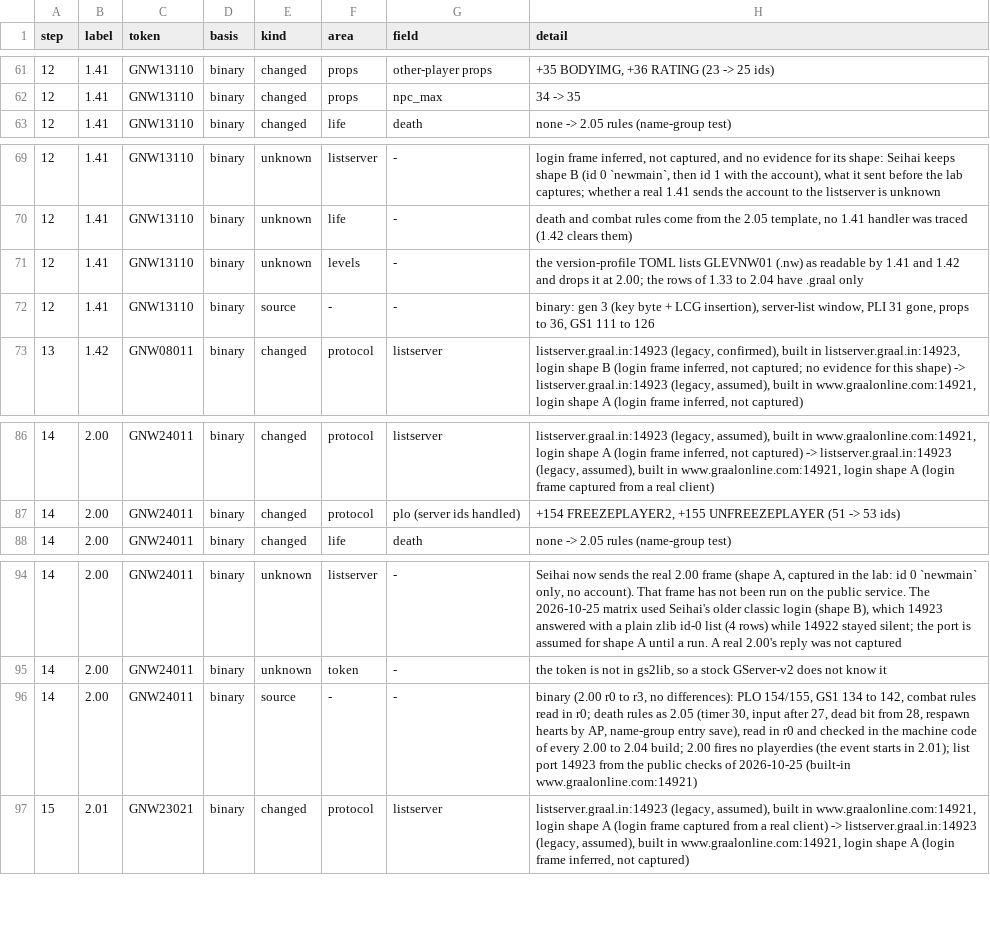
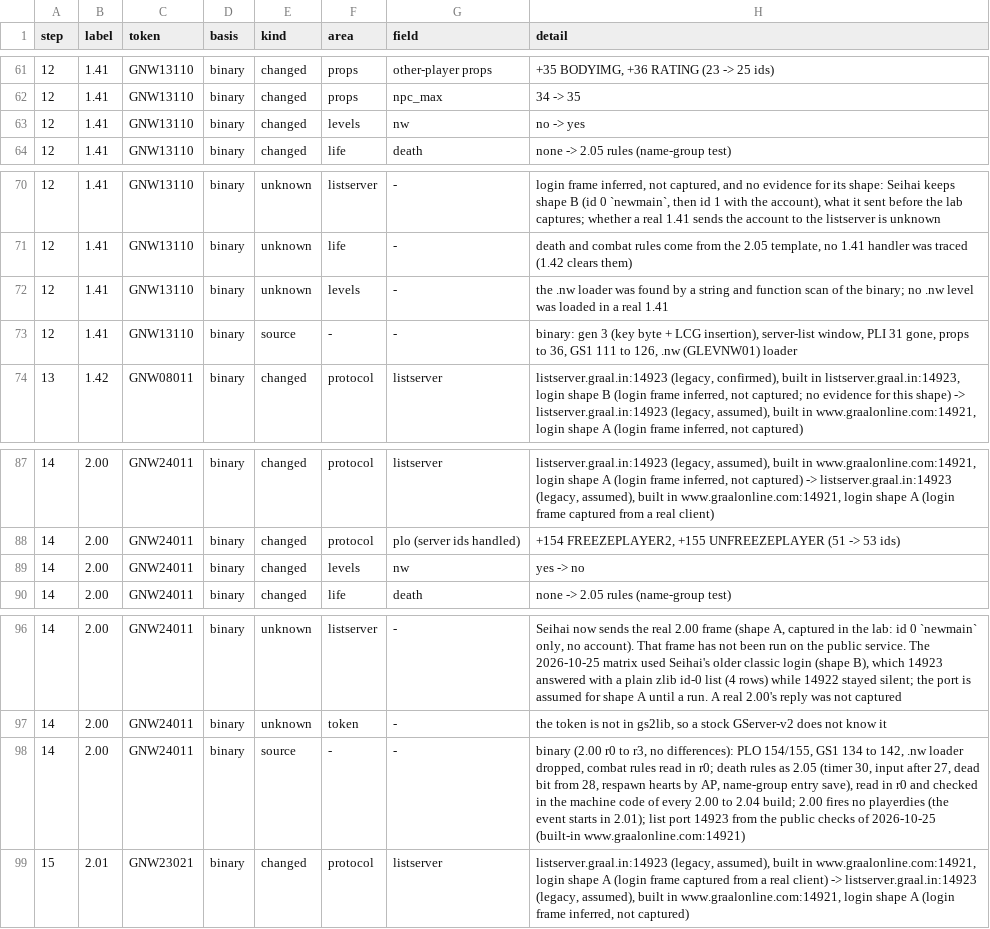
Before and after one commit to squirelworks/seihai, a TSV file: documentation/version-chain.tsv, drawn as a sheet; only a part is shown, gaps mark what is left out.

```diff
--- a/documentation/version-chain.tsv
+++ b/documentation/version-chain.tsv
@@ -62,2 +62,3 @@ step	label	token	basis	kind	area	field	detail
 12	1.41	GNW13110	binary	changed	props	npc_max	34 -> 35
+12	1.41	GNW13110	binary	changed	levels	nw	no -> yes
 12	1.41	GNW13110	binary	changed	life	death	none -> 2.05 rules (name-group test)
@@ -70,4 +71,4 @@ step	label	token	basis	kind	area	field	detail
 12	1.41	GNW13110	binary	unknown	life	-	death and combat rules come from the 2.05 template, no 1.41 handler was traced (1.42 clears them)
-12	1.41	GNW13110	binary	unknown	levels	-	the version-profile TOML lists GLEVNW01 (.nw) as readable by 1.41 and 1.42 and drops it at 2.00; the rows of 1.33 to 2.04 have .graal only
-12	1.41	GNW13110	binary	source	-	-	binary: gen 3 (key byte + LCG insertion), server-list window, PLI 31 gone, props to 36, GS1 111 to 126
+12	1.41	GNW13110	binary	unknown	levels	-	the .nw loader was found by a string and function scan of the binary; no .nw level was loaded in a real 1.41
+12	1.41	GNW13110	binary	source	-	-	binary: gen 3 (key byte + LCG insertion), server-list window, PLI 31 gone, props to 36, GS1 111 to 126, .nw (GLEVNW01) loader
 13	1.42	GNW08011	binary	changed	protocol	listserver	listserver.graal.in:14923 (legacy, confirmed), built in listserver.graal.in:14923, login shape B (login frame inferred, not captured; no evidence for this shape) -> listserver.graal.in:14923 (legacy, assumed), built in www.graalonline.com:14921, login shape A (login frame inferred, not captured)
@@ -87,2 +88,3 @@ step	label	token	basis	kind	area	field	detail
 14	2.00	GNW24011	binary	changed	protocol	plo (server ids handled)	+154 FREEZEPLAYER2, +155 UNFREEZEPLAYER (51 -> 53 ids)
+14	2.00	GNW24011	binary	changed	levels	nw	yes -> no
 14	2.00	GNW24011	binary	changed	life	death	none -> 2.05 rules (name-group test)
@@ -95,3 +97,3 @@ step	label	token	basis	kind	area	field	detail
 14	2.00	GNW24011	binary	unknown	token	-	the token is not in gs2lib, so a stock GServer-v2 does not know it
-14	2.00	GNW24011	binary	source	-	-	binary (2.00 r0 to r3, no differences): PLO 154/155, GS1 134 to 142, combat rules read in r0; death rules as 2.05 (timer 30, input after 27, dead bit from 28, respawn hearts by AP, name-group entry save), read in r0 and checked in the machine code of every 2.00 to 2.04 build; 2.00 fires no playerdies (the event starts in 2.01); list port 14923 from the public checks of 2026-10-25 (built-in www.graalonline.com:14921)
+14	2.00	GNW24011	binary	source	-	-	binary (2.00 r0 to r3, no differences): PLO 154/155, GS1 134 to 142, .nw loader dropped, combat rules read in r0; death rules as 2.05 (timer 30, input after 27, dead bit from 28, respawn hearts by AP, name-group entry save), read in r0 and checked in the machine code of every 2.00 to 2.04 build; 2.00 fires no playerdies (the event starts in 2.01); list port 14923 from the public checks of 2026-10-25 (built-in www.graalonline.com:14921)
 15	2.01	GNW23021	binary	changed	protocol	listserver	listserver.graal.in:14923 (legacy, assumed), built in www.graalonline.com:14921, login shape A (login frame captured from a real client) -> listserver.graal.in:14923 (legacy, assumed), built in www.graalonline.com:14921, login shape A (login frame inferred, not captured)
```
Also changed, not shown: 4 other files.
